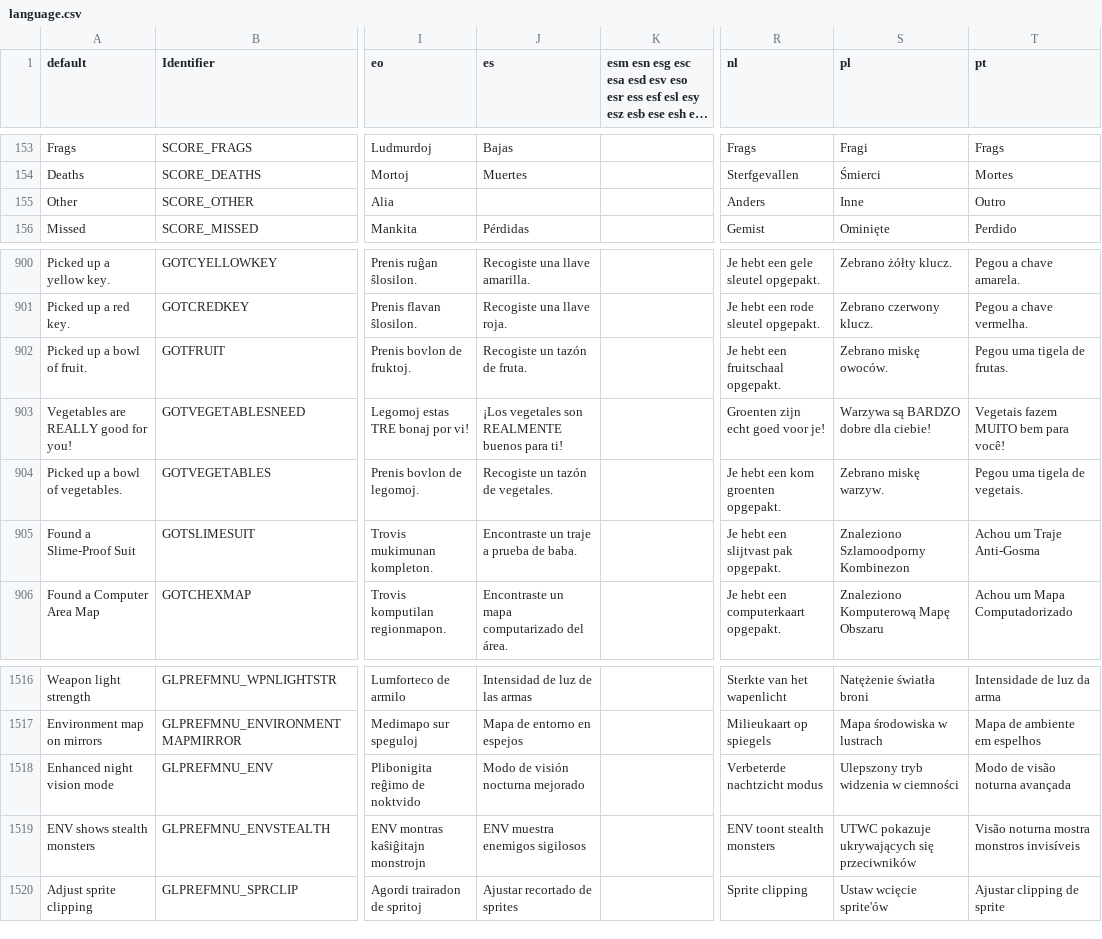
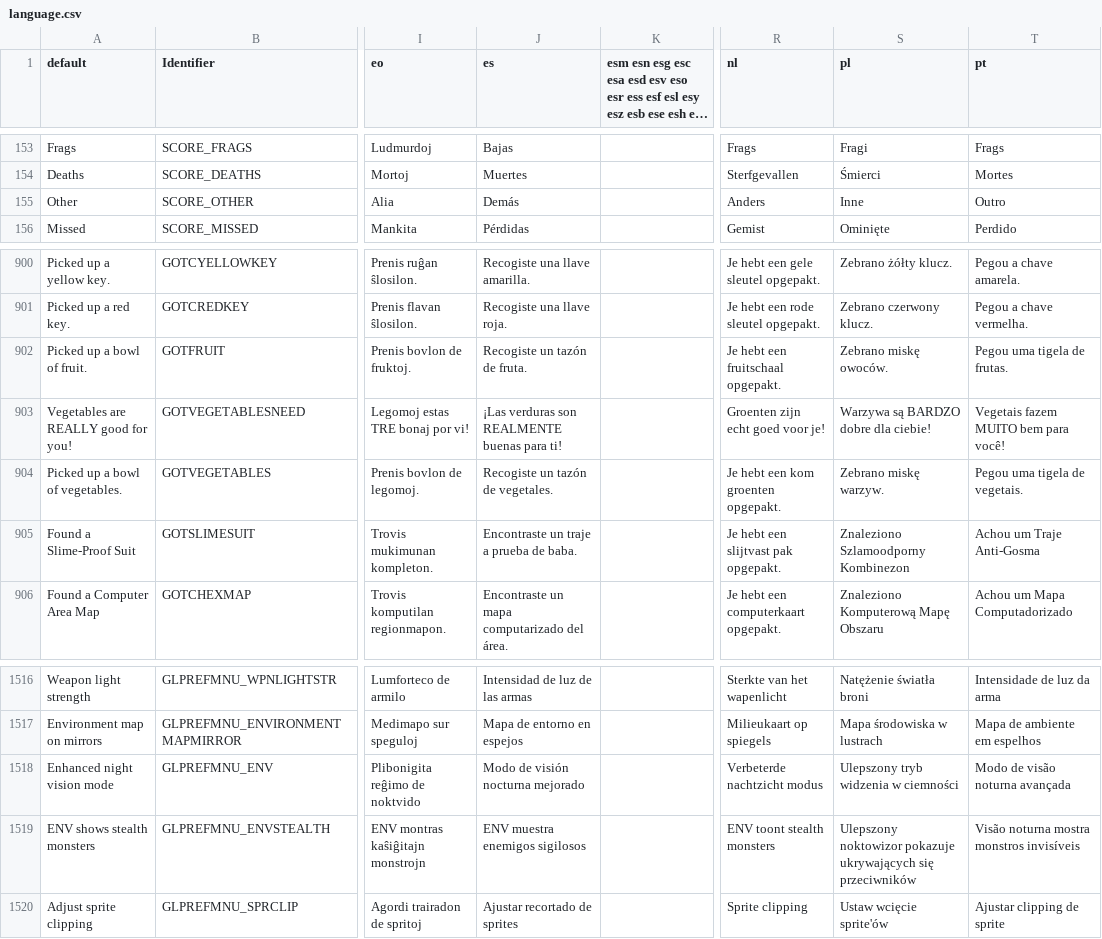
Before and after one commit to johncurley/gzdoom, a CSV file: wadsrc/static/language.csv, drawn as a sheet; only a part is shown, gaps mark what is left out; long unchanged cells end in …; the diff covers the shown part only; the diff names each change by its address in the sheet, - before the commit and + after, or states it on an @@ line.

```diff
--- a/wadsrc/static/language.csv
+++ b/wadsrc/static/language.csv
-J155 (es): (empty)
+J155 (es): Demás
-J903 (es): ¡Los vegetales son REALMENTE buenos para ti!
+J903 (es): ¡Las verduras son REALMENTE buenas para ti!
-S1519 (pl): UTWC pokazuje ukrywających…
+S1519 (pl): Ulepszony noktowizor pokazuje ukrywających…
```
Also changed, not shown: 15 edited cells elsewhere in this file, 1 other file.
